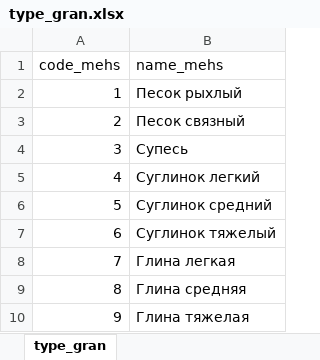
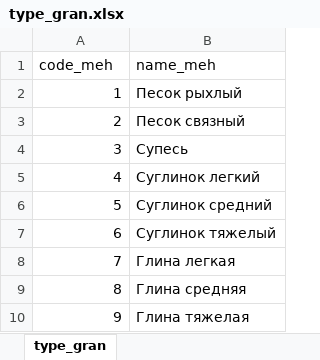
Before and after one commit to PTerekhov/Norma_Poliva_SSAU, an Excel workbook: core/data_base/type_gran.xlsx, sheet type_gran, drawn as a sheet; values as stored, in another font and other column widths than the file's, no borders; the diff names each change by its address in the sheet, - before the commit and + after, or states it on an @@ line.

```diff
--- a/core/data_base/type_gran.xlsx (sheet type_gran)
+++ b/core/data_base/type_gran.xlsx (sheet type_gran)
-A1: code_mehs
+A1: code_meh
-B1: name_mehs
+B1: name_meh
```
Also changed, not shown: core/data_base/dan_cul.xlsx, core/data_base/type_soil.xlsx, 2 other files.
